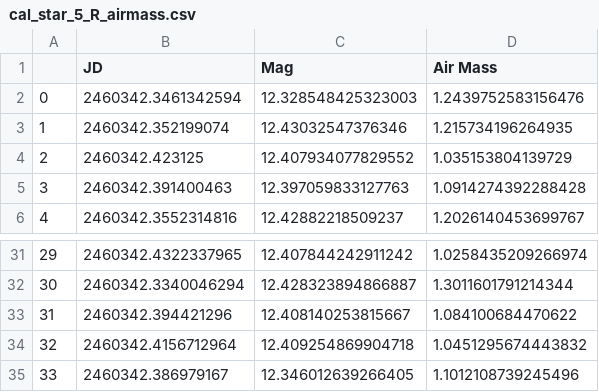
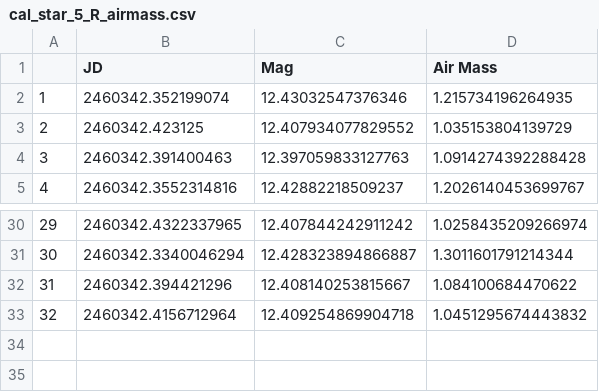
Before and after one commit to lewismcnish/Astronomy, a CSV file: Year_3/airmass/NSVS7293918/R/cal_star_5_R_airmass.csv, drawn as a sheet; only a part is shown, gaps mark what is left out.

```diff
--- a/Year_3/airmass/NSVS7293918/R/cal_star_5_R_airmass.csv
+++ b/Year_3/airmass/NSVS7293918/R/cal_star_5_R_airmass.csv
@@ -1,3 +1,2 @@
 ,JD,Mag,Air Mass
-0,2460342.3461342594,12.328548425323003,1.2439752583156476
 1,2460342.352199074,12.43032547376346,1.215734196264935
@@ -34,2 +33 @@
 32,2460342.4156712964,12.409254869904718,1.0451295674443832
-33,2460342.386979167,12.346012639266405,1.1012108739245496
```
Also changed, not shown: Year_3/airmass/NSVS7293918/colour/temperature.csv, 14 other files.
